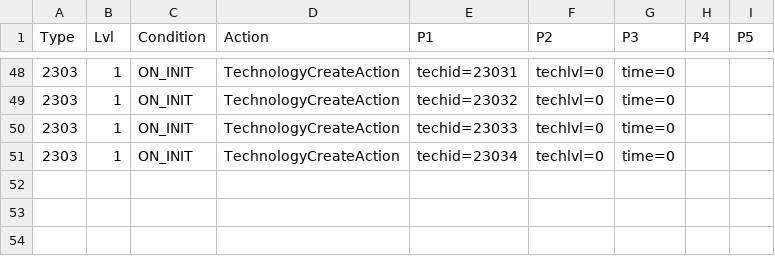
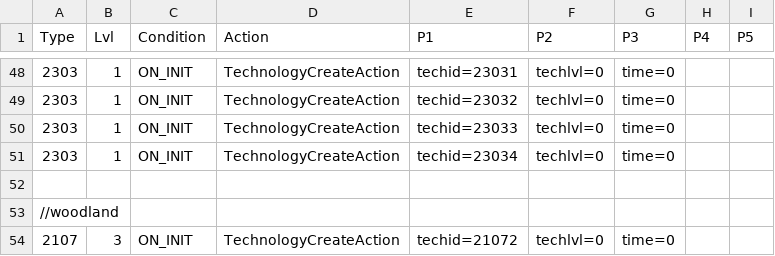
Before and after one commit to giulianob/tribalhero, a CSV file: Game/Setup/CSV/Custom/init.csv, drawn as a sheet; only a part is shown, gaps mark what is left out; the diff names each change by its address in the sheet, - before the commit and + after, or states it on an @@ line.

```diff
--- a/Game/Setup/CSV/Custom/init.csv
+++ b/Game/Setup/CSV/Custom/init.csv
+row 52: (empty)
+row 53: //woodland
+row 54: 2107 | 3 | ON_INIT | TechnologyCreateAction | techid=21072 | techlvl=0 | time=0
```
Also changed, not shown: Game/Setup/CSV/Custom/action.csv, Game/Setup/CSV/Custom/technology.csv, 3 other files.
